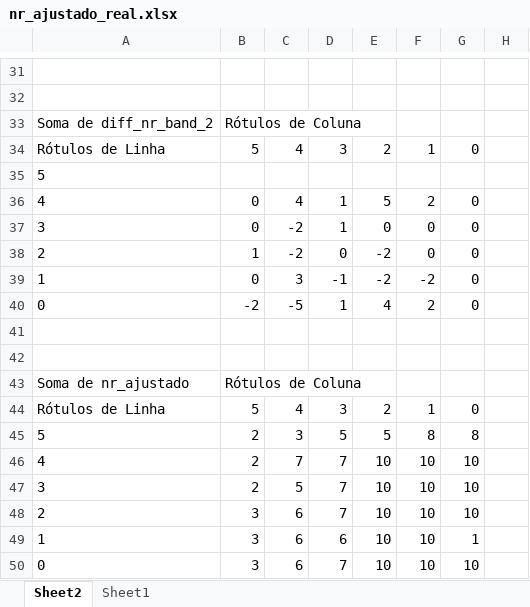
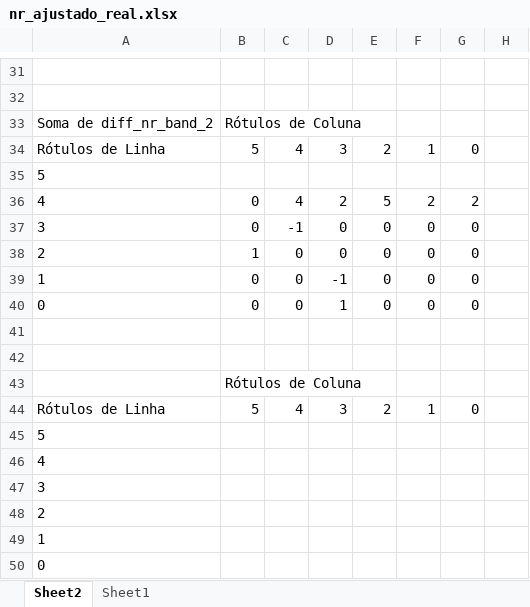
Before and after one commit to ebprado/Bayesian-clustering, an Excel workbook: nr_ajustado_real.xlsx, sheet Sheet2, drawn as a sheet; only a part is shown, gaps mark what is left out; values as stored, in another font and other column widths than the file's, no borders; conditional formats not drawn; removed rows and columns are numbered as before the commit, all else as after; the diff covers the shown part only; the diff names each change by its address in the sheet, - before the commit and + after, or states it on an @@ line.

```diff
--- a/nr_ajustado_real.xlsx (sheet Sheet2)
+++ b/nr_ajustado_real.xlsx (sheet Sheet2)
-D36: 1
+D36: 2
-G36: 0
+G36: 2
-C37: -2
+C37: -1
-D37: 1
+D37: 0
-C38: -2
+C38: 0
-E38:E39: -2
+E38:E39: 0
-C39: 3
+C39: 0
-F39: -2
+F39: 0
-B40: -2
+B40: 0
-C40: -5
+C40: 0
-E40: 4
+E40: 0
-F40: 2
+F40: 0
-A43: Soma de nr_ajustado
+A43: (empty)
-row 45: 5 | 2 | 3 | 5 | 5 | 8 | 8
-row 46: 4 | 2 | 7 | 7 | 10 | 10 | 10
-row 47: 3 | 2 | 5 | 7 | 10 | 10 | 10
-row 48: 2 | 3 | 6 | 7 | 10 | 10 | 10
-row 49: 1 | 3 | 6 | 6 | 10 | 10 | 1
-row 50: 0 | 3 | 6 | 7 | 10 | 10 | 10
+row 45: 5
+row 46: 4
+row 47: 3
+row 48: 2
+row 49: 1
+row 50: 0
```
Also changed, not shown: 1 added row, 1 removed row and 27 edited cells elsewhere in this sheet, sheet Sheet1, nr_ajustado.xlsx, 4 other files.
